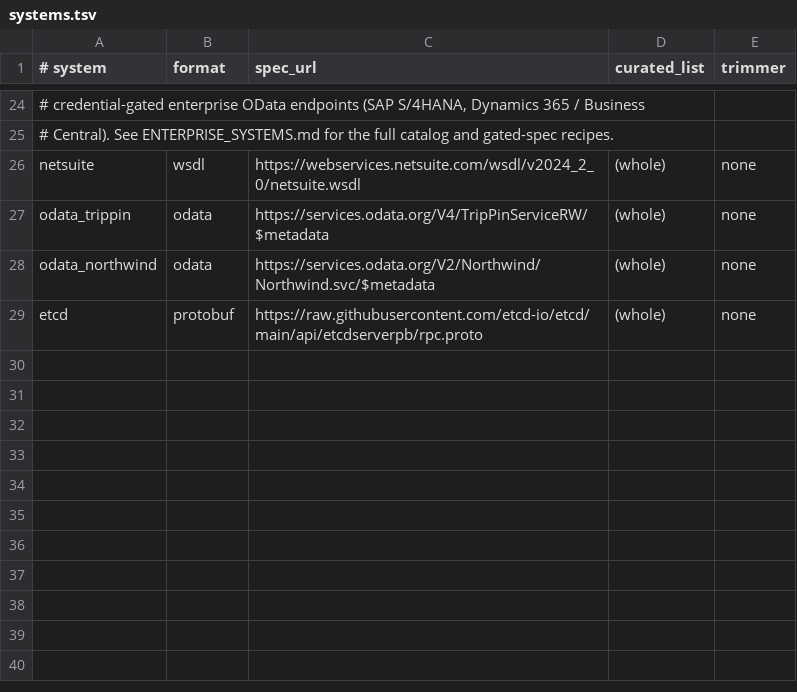
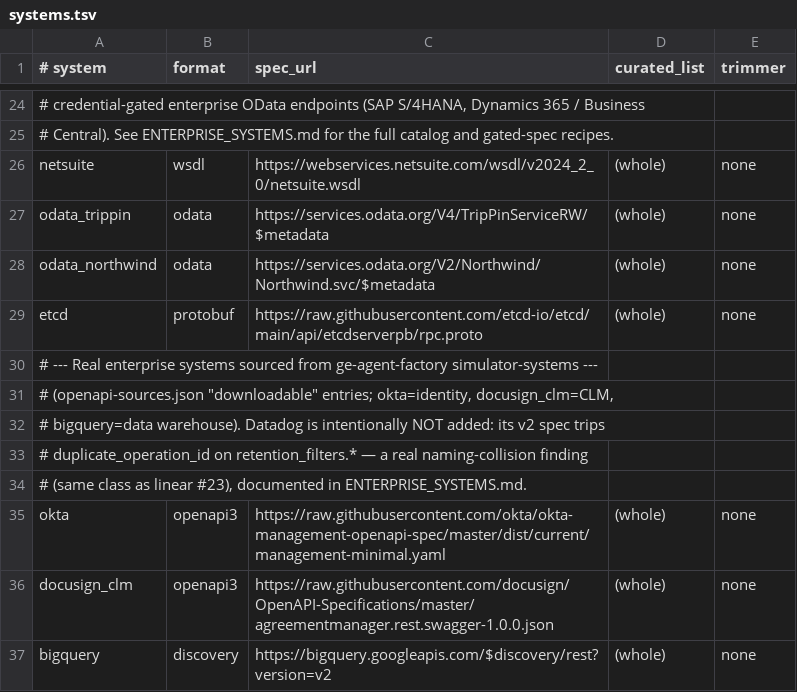
Before and after one commit to vamsiramakrishnan/anvil, a TSV file: docs/backtesting/reproduce/systems.tsv, drawn as a sheet; only a part is shown, gaps mark what is left out.

Commit message:
feat(corpus): add real enterprise systems from ge-agent-factory catalog
Sourced from vamsiramakrishnan/ge-agent-factory
apps/factory/simulator-systems/openapi-sources.json — a catalog of ~89
enterprise systems classified by spec fetchability. Wired in the "downloadable"
entries with real, stable URLs that compile green on every oracle:

- okta          — enterprise identity/IGA (OpenAPI 3, 732 ops)
- docusign_clm  — DocuSign Agreement Manager, the closest public machine-readable
                  CLM contract (stands in for gated Icertis/Fenergo/SAP CLM)
- bigquery      — enterprise data warehouse (Google Discovery)

Each is pinned in baseline.json with an expected/ naming+effect differential.

Compiler finding (documented, not wired): Datadog's real v2 OpenAPI fails with
four duplicate_operation_id errors — the APM and logs retention-filter families
collapse onto one id after the Apm qualifier is stripped. Same class as the
documented linear #23; recorded in ENTERPRISE_SYSTEMS.md as the next naming.ts
target rather than papered over ("the red is the finding").

Docs: ENTERPRISE_SYSTEMS.md gains the ge-agent-factory provenance, the new
systems, the Datadog finding, and the downloadable-but-not-wired rationale
(Datadog/Kubernetes/Apigee-admin). Corpus README + DEVEX_REVIEW counts updated
(23→26 systems, 9→12 differentials).

```diff
--- a/docs/backtesting/reproduce/systems.tsv
+++ b/docs/backtesting/reproduce/systems.tsv
@@ -29 +29,9 @@ odata_northwind	odata	https://services.odata.org/V2/Northwind/Northwind.svc/$met
 etcd	protobuf	https://raw.githubusercontent.com/etcd-io/etcd/main/api/etcdserverpb/rpc.proto	(whole)	none
+# --- Real enterprise systems sourced from ge-agent-factory simulator-systems ---
+# (openapi-sources.json "downloadable" entries; okta=identity, docusign_clm=CLM,
+# bigquery=data warehouse). Datadog is intentionally NOT added: its v2 spec trips
+# duplicate_operation_id on retention_filters.* — a real naming-collision finding
+# (same class as linear #23), documented in ENTERPRISE_SYSTEMS.md.
+okta	openapi3	https://raw.githubusercontent.com/okta/okta-management-openapi-spec/master/dist/current/management-minimal.yaml	(whole)	none
+docusign_clm	openapi3	https://raw.githubusercontent.com/docusign/OpenAPI-Specifications/master/agreementmanager.rest.swagger-1.0.0.json	(whole)	none
+bigquery	discovery	https://bigquery.googleapis.com/$discovery/rest?version=v2	(whole)	none
```
Also changed, not shown: 7 other files.
